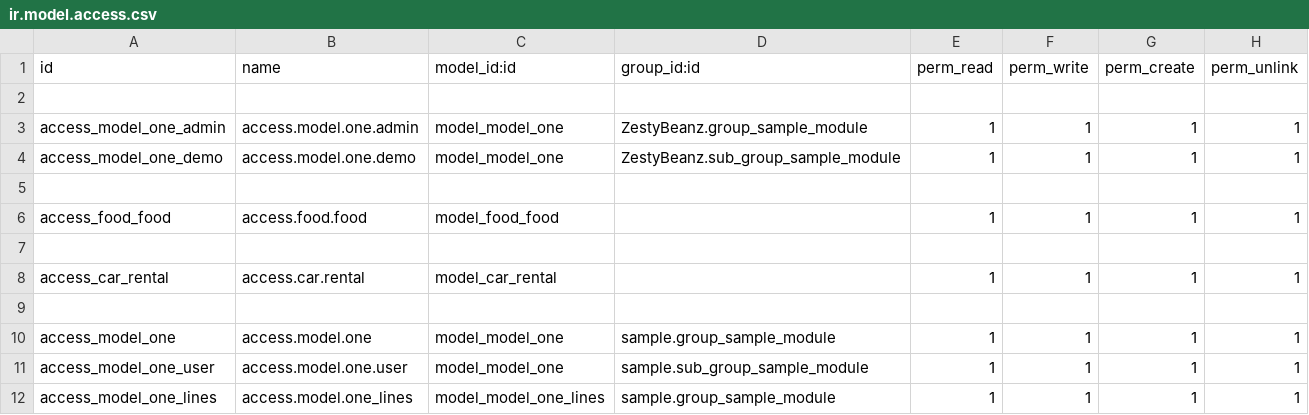
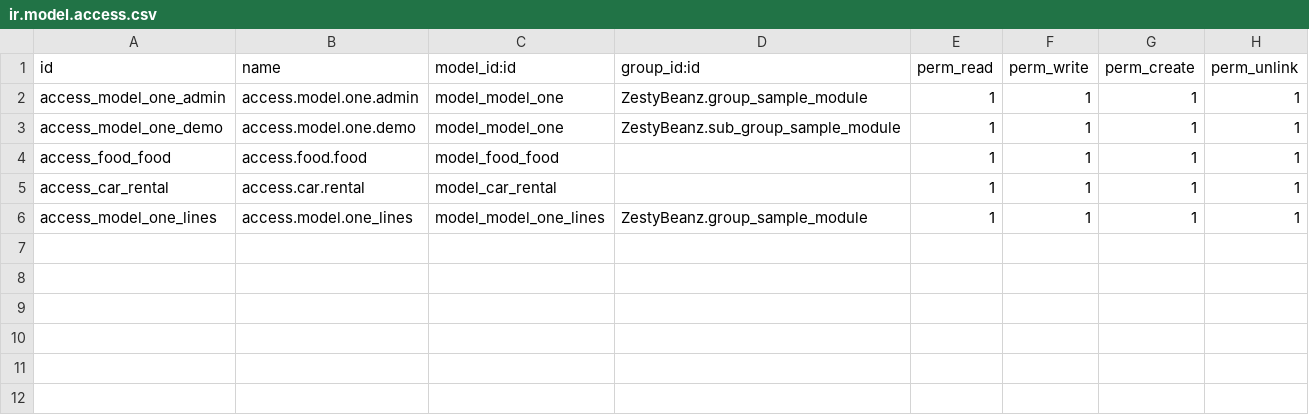
Before and after one commit to jeevzzz15/Odoo-Internship, a CSV file: ZestyBeanz/Security/ir.model.access.csv, drawn as a sheet.

```diff
--- a/ZestyBeanz/Security/ir.model.access.csv
+++ b/ZestyBeanz/Security/ir.model.access.csv
@@ -1,12 +1,6 @@
 id,name,model_id:id,group_id:id,perm_read,perm_write,perm_create,perm_unlink
-
 access_model_one_admin,access.model.one.admin,model_model_one,ZestyBeanz.group_sample_module,1,1,1,1
 access_model_one_demo,access.model.one.demo,model_model_one,ZestyBeanz.sub_group_sample_module,1,1,1,1
-
 access_food_food,access.food.food,model_food_food,,1,1,1,1
-
 access_car_rental,access.car.rental,model_car_rental,,1,1,1,1
-
-access_model_one,access.model.one,model_model_one,sample.group_sample_module,1,1,1,1
-access_model_one_user,access.model.one.user,model_model_one,sample.sub_group_sample_module,1,1,1,1
-access_model_one_lines,access.model.one_lines,model_model_one_lines,sample.group_sample_module,1,1,1,1
+access_model_one_lines,access.model.one_lines,model_model_one_lines,ZestyBeanz.group_sample_module,1,1,1,1
```
Also changed, not shown: 6 other files.
